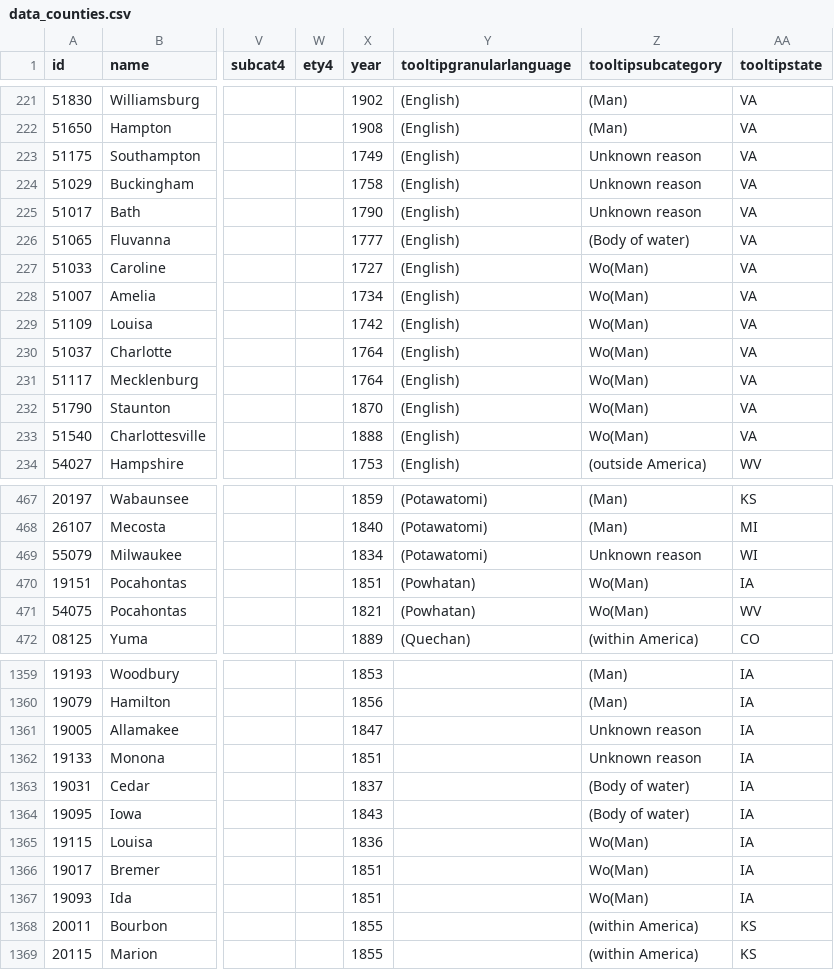
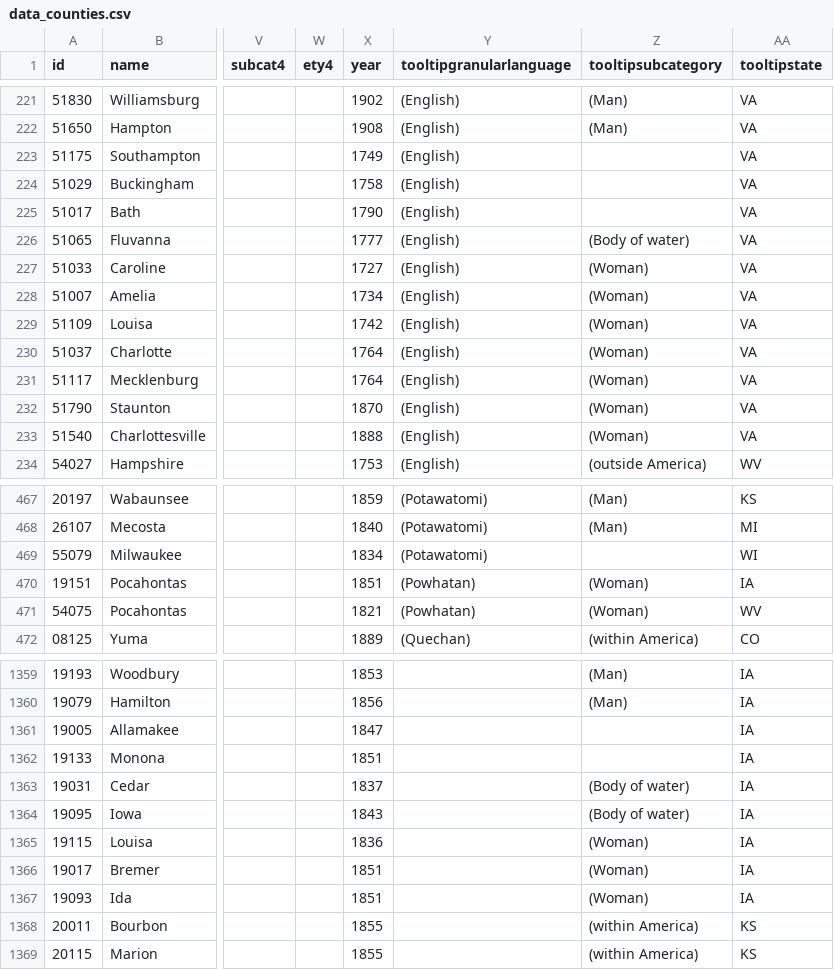
Before and after one commit to liaprins/curiositycoloredglasses.com, a CSV file: assets/data/blogposts/place-names/data_counties.csv, drawn as a sheet; only a part is shown, gaps mark what is left out; the diff covers the shown part only; the diff names each change by its address in the sheet, - before the commit and + after, or states it on an @@ line.

```diff
--- a/assets/data/blogposts/place-names/data_counties.csv
+++ b/assets/data/blogposts/place-names/data_counties.csv
-Z223:Z225 (tooltipsubcategory): Unknown reason
+Z223:Z225 (tooltipsubcategory): (empty)
-Z227:Z233 (tooltipsubcategory): Wo(Man)
+Z227:Z233 (tooltipsubcategory): (Woman)
-Z469 (tooltipsubcategory): Unknown reason
+Z469 (tooltipsubcategory): (empty)
-Z470:Z471 (tooltipsubcategory): Wo(Man)
+Z470:Z471 (tooltipsubcategory): (Woman)
-Z1361:Z1362 (tooltipsubcategory): Unknown reason
+Z1361:Z1362 (tooltipsubcategory): (empty)
-Z1365:Z1367 (tooltipsubcategory): Wo(Man)
+Z1365:Z1367 (tooltipsubcategory): (Woman)
```
Also changed, not shown: 73 edited cells elsewhere in this file, 5 other files.
